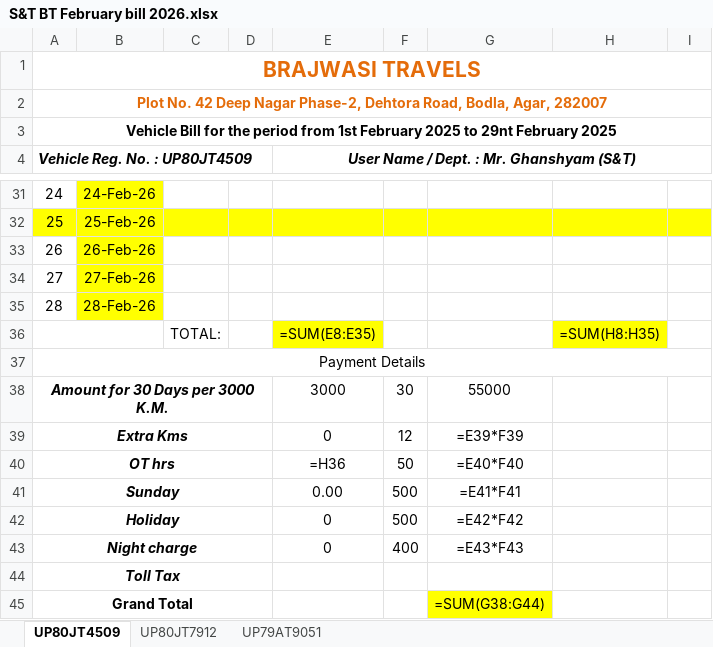
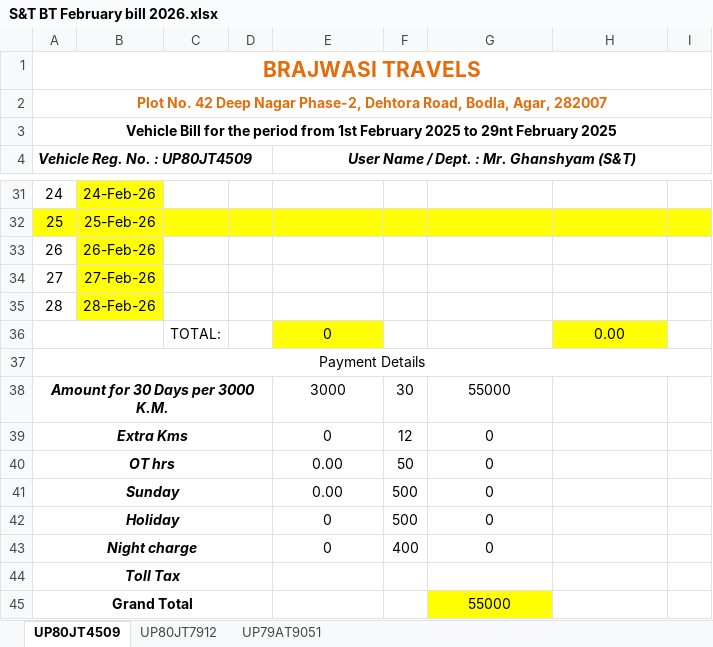
Before and after one commit to devesh2010553/brajwasi-billing, an Excel workbook: excel/S&T BT February bill 2026.xlsx, sheet UP80JT4509, drawn as a sheet; only a part is shown, gaps mark what is left out; values as stored, in another font and other column widths than the file's, no borders; formulas without a stored value are shown as written; removed rows and columns are numbered as before the commit, all else as after; the diff names each change by its address in the sheet, - before the commit and + after, or states it on an @@ line.

```diff
--- a/excel/S&T BT February bill 2026.xlsx (sheet UP80JT4509)
+++ b/excel/S&T BT February bill 2026.xlsx (sheet UP80JT4509)
-row 36:  |  | TOTAL: |  | =SUM(E8:E35) |  |  | =SUM(H8:H35)
+row 36:  |  | TOTAL: |  | 0 |  |  | 0.00
-G39: =E39*F39
+G39: 0
-E40: =H36
+E40: 0.00
-G40: =E40*F40
+G40: 0
-G41: =E41*F41
+G41: 0
-G42: =E42*F42
+G42: 0
-G43: =E43*F43
+G43: 0
-G45: =SUM(G38:G44)
+G45: 55000
```
Also changed, not shown: sheet UP79AT9051, sheet UP80JT7912, 6 other files.
